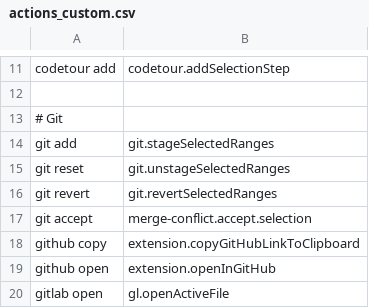
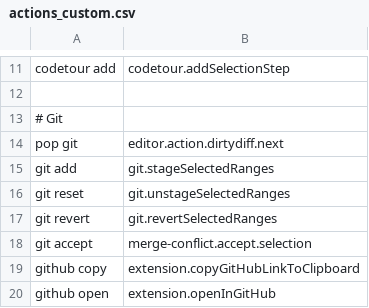
Before and after one commit to jaresty/mac-dotfiles, a CSV file: cursorless-settings/experimental/actions_custom.csv, drawn as a sheet; only a part is shown, gaps mark what is left out; the shorter side is filled out with more unchanged rows.

```diff
--- a/cursorless-settings/experimental/actions_custom.csv
+++ b/cursorless-settings/experimental/actions_custom.csv
@@ -13,2 +13,3 @@ codetour add,codetour.addSelectionStep
 # Git
+pop git,editor.action.dirtydiff.next
 git add, git.stageSelectedRanges
```
Also changed, not shown: 1 other file.
